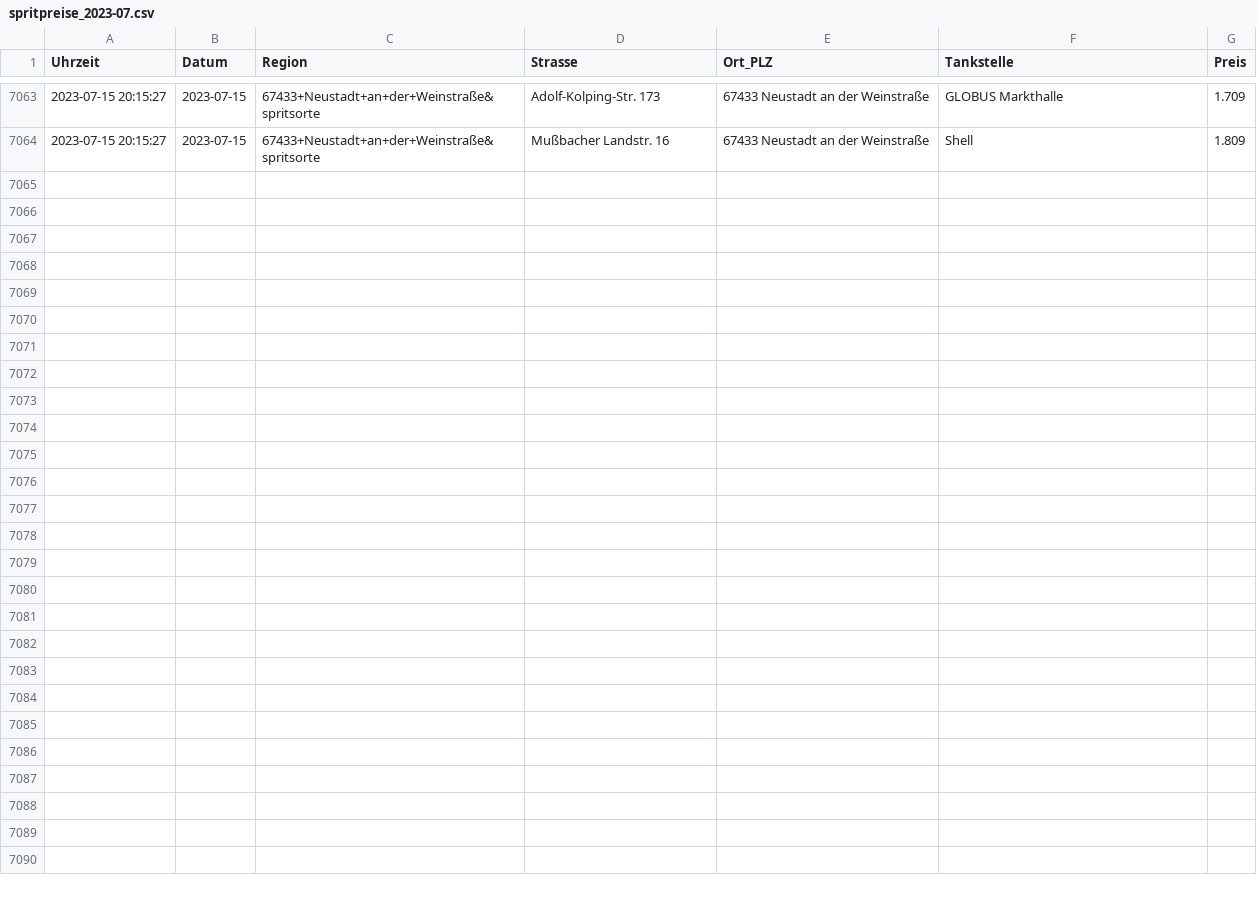
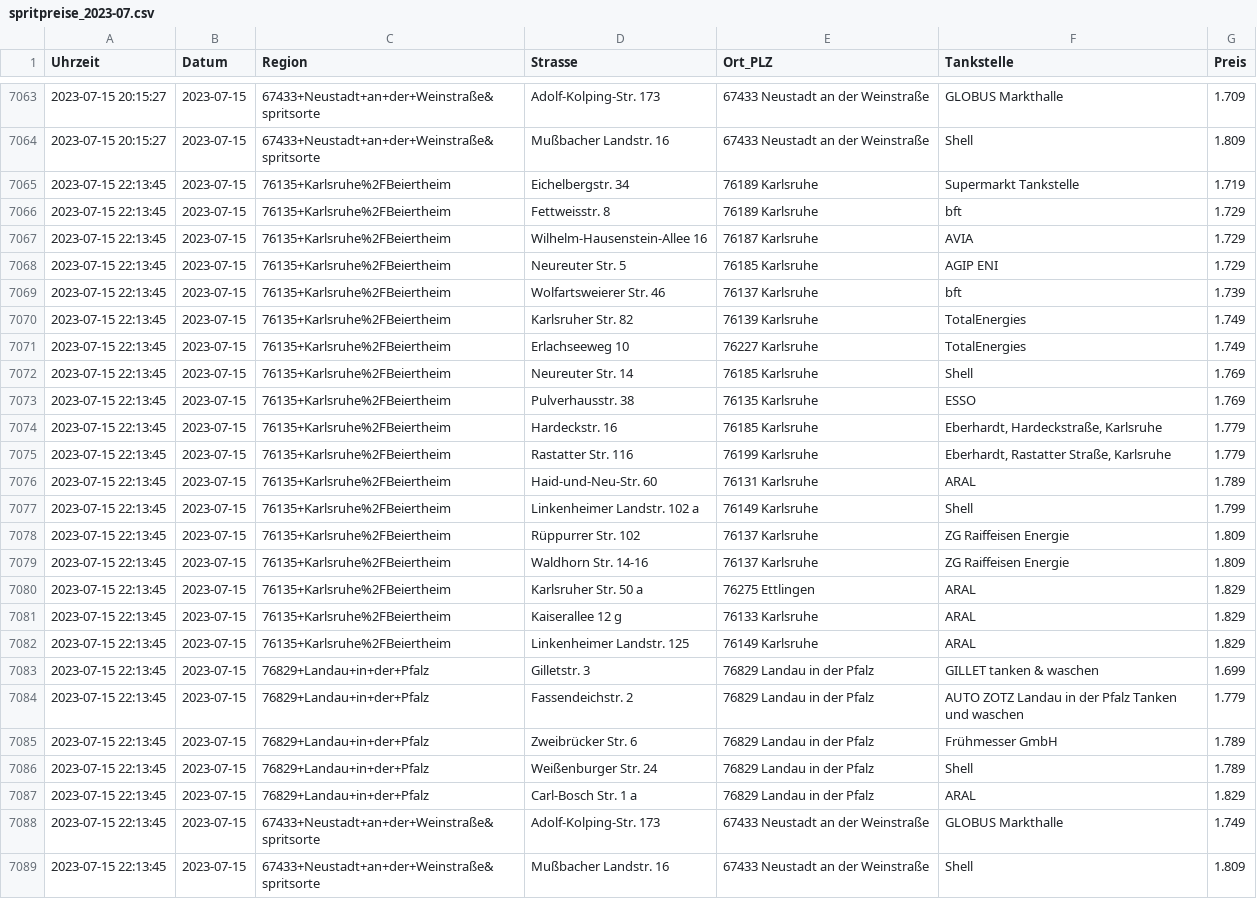
Before and after one commit to Sebbo28/SpritpreisFinder, a CSV file: data/raw/spritpreise_2023-07.csv, drawn as a sheet; only a part is shown, gaps mark what is left out; the diff names each change by its address in the sheet, - before the commit and + after, or states it on an @@ line.

```diff
--- a/data/raw/spritpreise_2023-07.csv
+++ b/data/raw/spritpreise_2023-07.csv
+row 7065: 2023-07-15 22:13:45 | 2023-07-15 | 76135+Karlsruhe%2FBeiertheim | Eichelbergstr. 34 | 76189 Karlsruhe | Supermarkt Tankstelle | 1.719
+row 7066: 2023-07-15 22:13:45 | 2023-07-15 | 76135+Karlsruhe%2FBeiertheim | Fettweisstr. 8 | 76189 Karlsruhe | bft | 1.729
+row 7067: 2023-07-15 22:13:45 | 2023-07-15 | 76135+Karlsruhe%2FBeiertheim | Wilhelm-Hausenstein-Allee 16 | 76187 Karlsruhe | AVIA | 1.729
+row 7068: 2023-07-15 22:13:45 | 2023-07-15 | 76135+Karlsruhe%2FBeiertheim | Neureuter Str. 5 | 76185 Karlsruhe | AGIP ENI | 1.729
+row 7069: 2023-07-15 22:13:45 | 2023-07-15 | 76135+Karlsruhe%2FBeiertheim | Wolfartsweierer Str. 46 | 76137 Karlsruhe | bft | 1.739
+row 7070: 2023-07-15 22:13:45 | 2023-07-15 | 76135+Karlsruhe%2FBeiertheim | Karlsruher Str. 82 | 76139 Karlsruhe | TotalEnergies | 1.749
+row 7071: 2023-07-15 22:13:45 | 2023-07-15 | 76135+Karlsruhe%2FBeiertheim | Erlachseeweg 10 | 76227 Karlsruhe | TotalEnergies | 1.749
+row 7072: 2023-07-15 22:13:45 | 2023-07-15 | 76135+Karlsruhe%2FBeiertheim | Neureuter Str. 14 | 76185 Karlsruhe | Shell | 1.769
+row 7073: 2023-07-15 22:13:45 | 2023-07-15 | 76135+Karlsruhe%2FBeiertheim | Pulverhausstr. 38 | 76135 Karlsruhe | ESSO | 1.769
+row 7074: 2023-07-15 22:13:45 | 2023-07-15 | 76135+Karlsruhe%2FBeiertheim | Hardeckstr. 16 | 76185 Karlsruhe | Eberhardt, Hardeckstraße, Karlsruhe | 1.779
+row 7075: 2023-07-15 22:13:45 | 2023-07-15 | 76135+Karlsruhe%2FBeiertheim | Rastatter Str. 116 | 76199 Karlsruhe | Eberhardt, Rastatter Straße, Karlsruhe | 1.779
+row 7076: 2023-07-15 22:13:45 | 2023-07-15 | 76135+Karlsruhe%2FBeiertheim | Haid-und-Neu-Str. 60 | 76131 Karlsruhe | ARAL | 1.789
+row 7077: 2023-07-15 22:13:45 | 2023-07-15 | 76135+Karlsruhe%2FBeiertheim | Linkenheimer Landstr. 102 a | 76149 Karlsruhe | Shell | 1.799
+row 7078: 2023-07-15 22:13:45 | 2023-07-15 | 76135+Karlsruhe%2FBeiertheim | Rüppurrer Str. 102 | 76137 Karlsruhe | ZG Raiffeisen Energie | 1.809
+row 7079: 2023-07-15 22:13:45 | 2023-07-15 | 76135+Karlsruhe%2FBeiertheim | Waldhorn Str. 14-16 | 76137 Karlsruhe | ZG Raiffeisen Energie | 1.809
+row 7080: 2023-07-15 22:13:45 | 2023-07-15 | 76135+Karlsruhe%2FBeiertheim | Karlsruher Str. 50 a | 76275 Ettlingen | ARAL | 1.829
+row 7081: 2023-07-15 22:13:45 | 2023-07-15 | 76135+Karlsruhe%2FBeiertheim | Kaiserallee 12 g | 76133 Karlsruhe | ARAL | 1.829
+row 7082: 2023-07-15 22:13:45 | 2023-07-15 | 76135+Karlsruhe%2FBeiertheim | Linkenheimer Landstr. 125 | 76149 Karlsruhe | ARAL | 1.829
+row 7083: 2023-07-15 22:13:45 | 2023-07-15 | 76829+Landau+in+der+Pfalz | Gilletstr. 3 | 76829 Landau in der Pfalz | GILLET tanken & waschen | 1.699
+row 7084: 2023-07-15 22:13:45 | 2023-07-15 | 76829+Landau+in+der+Pfalz | Fassendeichstr. 2 | 76829 Landau in der Pfalz | AUTO ZOTZ Landau in der Pfalz Tanken und waschen | 1.779
+row 7085: 2023-07-15 22:13:45 | 2023-07-15 | 76829+Landau+in+der+Pfalz | Zweibrücker Str. 6 | 76829 Landau in der Pfalz | Frühmesser GmbH | 1.789
+row 7086: 2023-07-15 22:13:45 | 2023-07-15 | 76829+Landau+in+der+Pfalz | Weißenburger Str. 24 | 76829 Landau in der Pfalz | Shell | 1.789
+row 7087: 2023-07-15 22:13:45 | 2023-07-15 | 76829+Landau+in+der+Pfalz | Carl-Bosch Str. 1 a | 76829 Landau in der Pfalz | ARAL | 1.829
+row 7088: 2023-07-15 22:13:45 | 2023-07-15 | 67433+Neustadt+an+der+Weinstraße&spritsorte | Adolf-Kolping-Str. 173 | 67433 Neustadt an der Weinstraße | GLOBUS Markthalle | 1.749
+row 7089: 2023-07-15 22:13:45 | 2023-07-15 | 67433+Neustadt+an+der+Weinstraße&spritsorte | Mußbacher Landstr. 16 | 67433 Neustadt an der Weinstraße | Shell | 1.809
```
